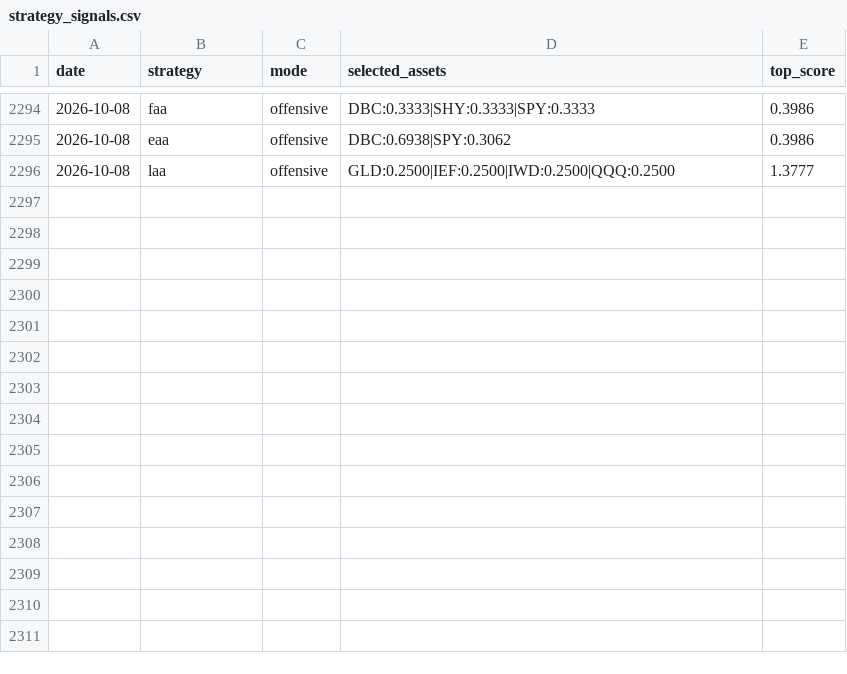
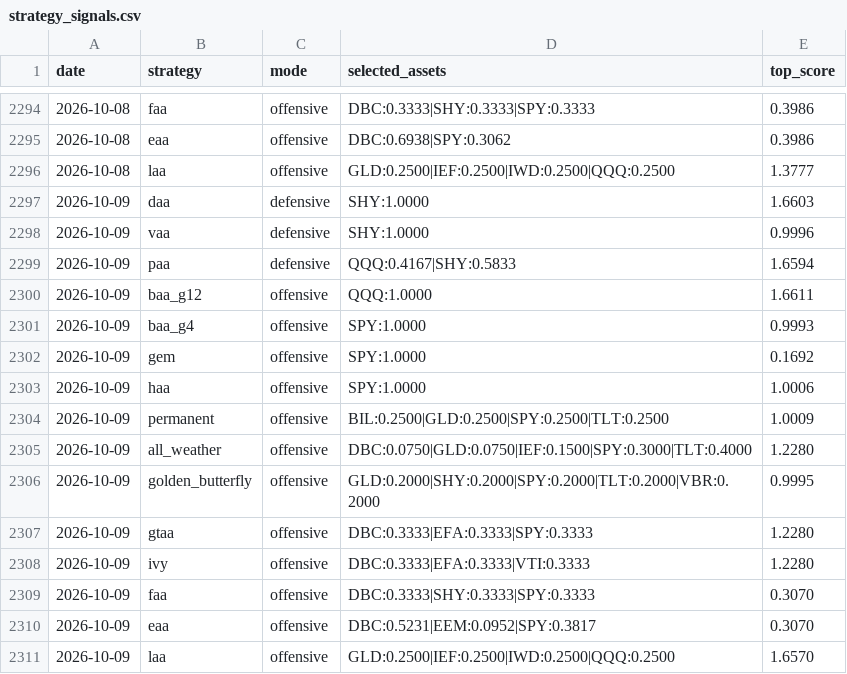
Before and after one commit to phj1120/classicQuant, a CSV file: data/strategy_signals.csv, drawn as a sheet; only a part is shown, gaps mark what is left out.

```diff
--- a/data/strategy_signals.csv
+++ b/data/strategy_signals.csv
@@ -2296 +2296,16 @@ date,strategy,mode,selected_assets,top_score
 2026-10-08,laa,offensive,GLD:0.2500|IEF:0.2500|IWD:0.2500|QQQ:0.2500,1.3777
+2026-10-09,daa,defensive,SHY:1.0000,1.6603
+2026-10-09,vaa,defensive,SHY:1.0000,0.9996
+2026-10-09,paa,defensive,QQQ:0.4167|SHY:0.5833,1.6594
+2026-10-09,baa_g12,offensive,QQQ:1.0000,1.6611
+2026-10-09,baa_g4,offensive,SPY:1.0000,0.9993
+2026-10-09,gem,offensive,SPY:1.0000,0.1692
+2026-10-09,haa,offensive,SPY:1.0000,1.0006
+2026-10-09,permanent,offensive,BIL:0.2500|GLD:0.2500|SPY:0.2500|TLT:0.2500,1.0009
+2026-10-09,all_weather,offensive,DBC:0.0750|GLD:0.0750|IEF:0.1500|SPY:0.3000|TLT:0.4000,1.2280
+2026-10-09,golden_butterfly,offensive,GLD:0.2000|SHY:0.2000|SPY:0.2000|TLT:0.2000|VBR:0.2000,0.9995
+2026-10-09,gtaa,offensive,DBC:0.3333|EFA:0.3333|SPY:0.3333,1.2280
+2026-10-09,ivy,offensive,DBC:0.3333|EFA:0.3333|VTI:0.3333,1.2280
+2026-10-09,faa,offensive,DBC:0.3333|SHY:0.3333|SPY:0.3333,0.3070
+2026-10-09,eaa,offensive,DBC:0.5231|EEM:0.0952|SPY:0.3817,0.3070
+2026-10-09,laa,offensive,GLD:0.2500|IEF:0.2500|IWD:0.2500|QQQ:0.2500,1.6570
```
Also changed, not shown: data/audit_log.csv, data/ohlc_history.csv, 5 other files.
